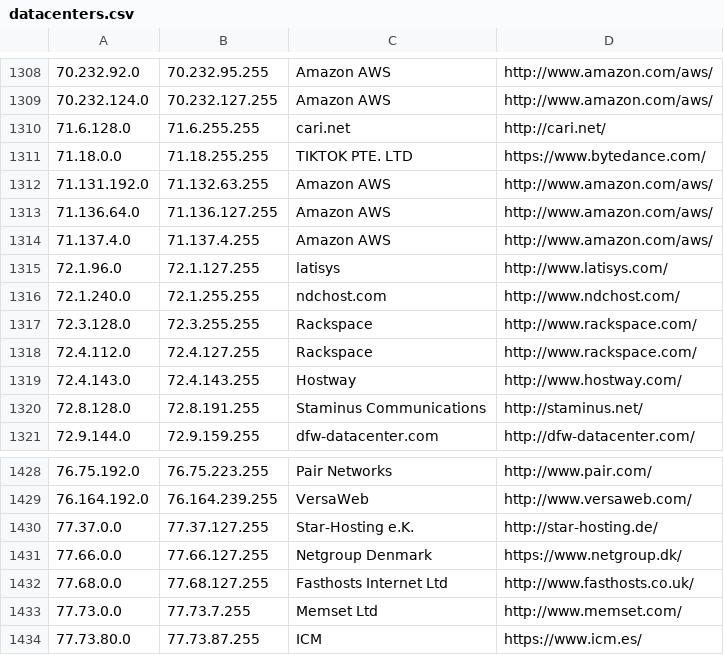
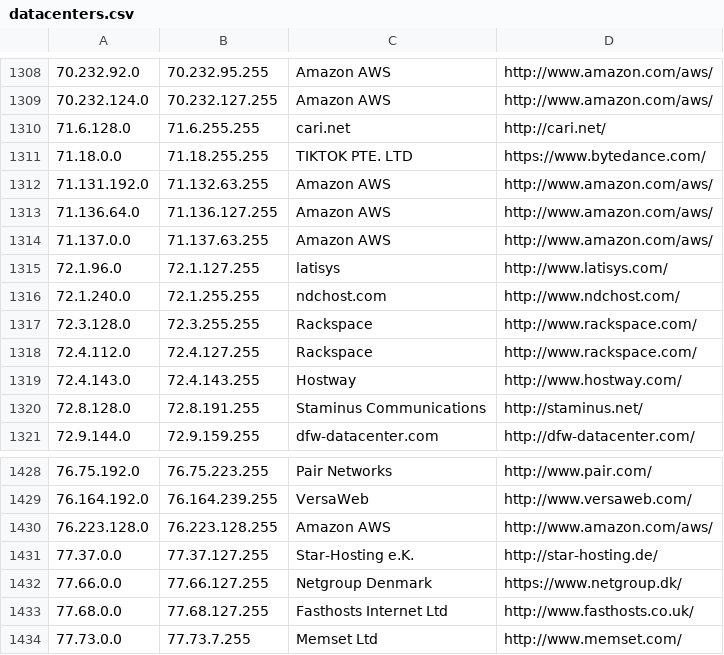
Before and after one commit to kanadaj/ipcat, a CSV file: datacenters.csv, drawn as a sheet; only a part is shown, gaps mark what is left out; the shorter side is filled out with more unchanged rows.

Commit message:
Update IP list

```diff
--- a/datacenters.csv
+++ b/datacenters.csv
@@ -1313,3 +1313,3 @@
 71.136.64.0,71.136.127.255,Amazon AWS,http://www.amazon.com/aws/
-71.137.4.0,71.137.4.255,Amazon AWS,http://www.amazon.com/aws/
+71.137.0.0,71.137.63.255,Amazon AWS,http://www.amazon.com/aws/
 72.1.96.0,72.1.127.255,latisys,http://www.latisys.com/
@@ -1429,2 +1429,3 @@
 76.164.192.0,76.164.239.255,VersaWeb,http://www.versaweb.com/
+76.223.128.0,76.223.128.255,Amazon AWS,http://www.amazon.com/aws/
 77.37.0.0,77.37.127.255,Star-Hosting e.K.,http://star-hosting.de/
```
Also changed, not shown: datacenters-stats.csv.
